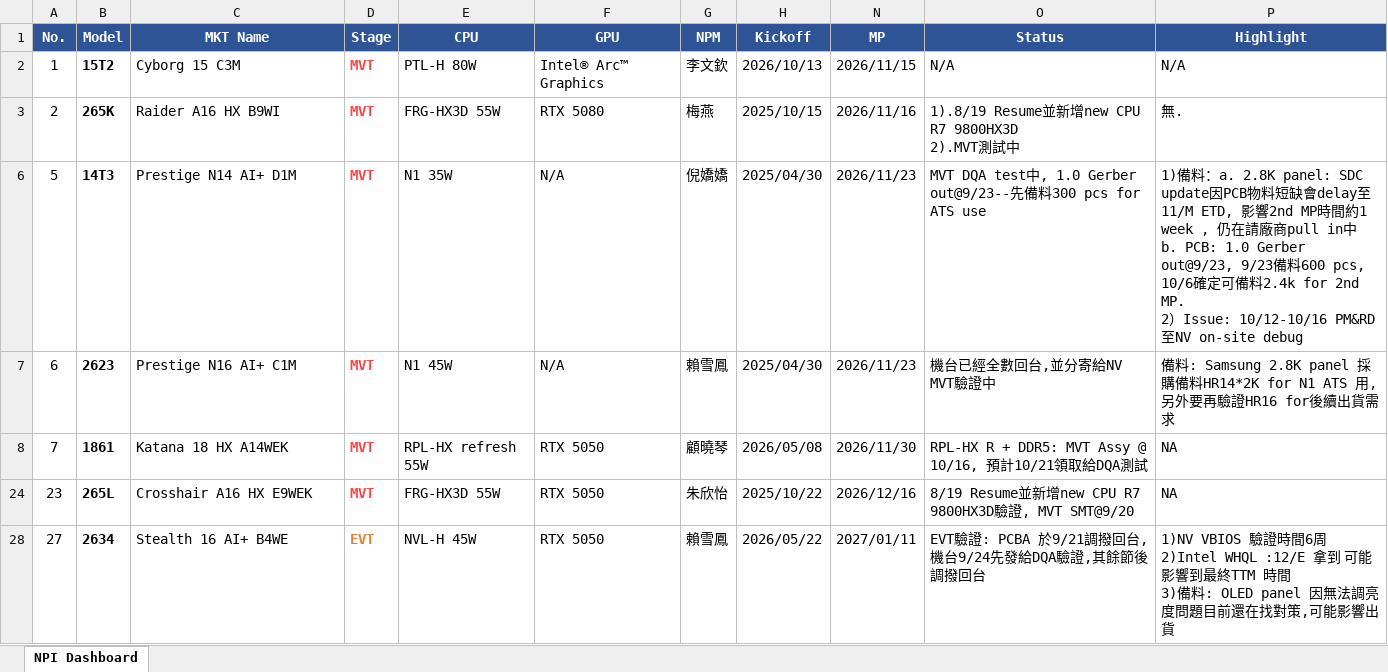
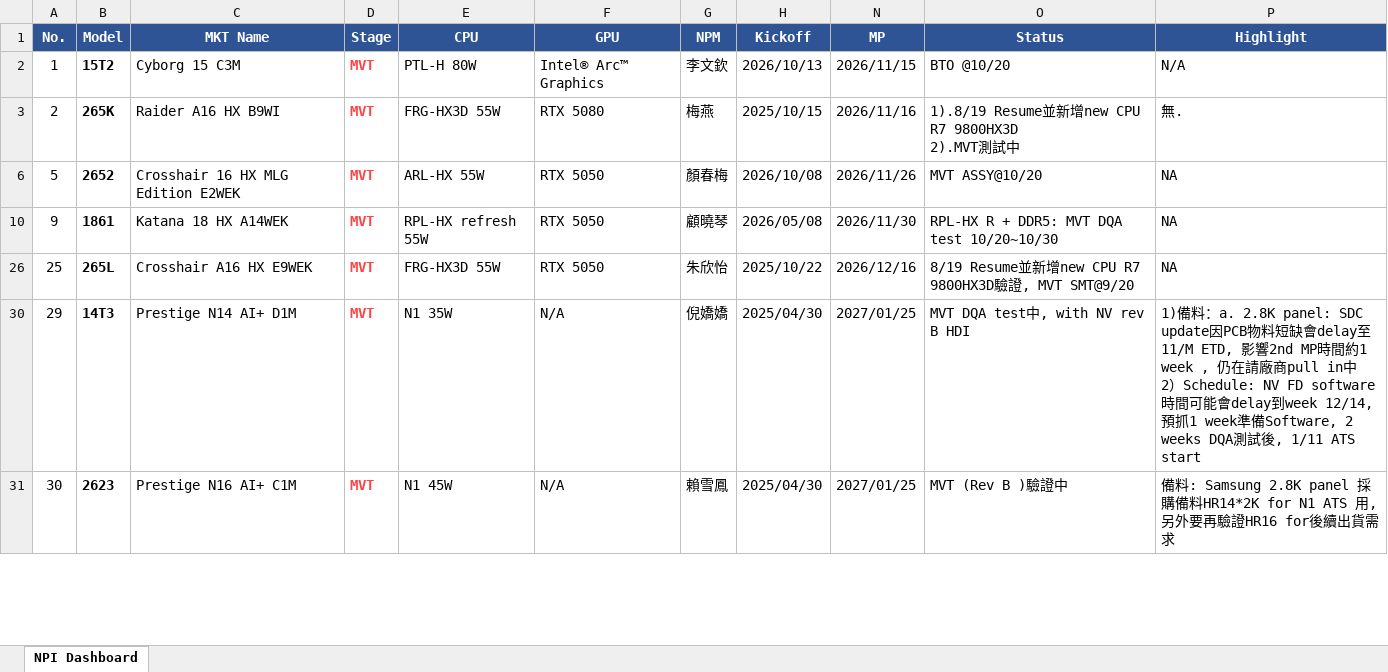
Before and after one commit to kabonka/npi-dashboard, an Excel workbook: npi_dashboard.xlsx, sheet NPI Dashboard, drawn as a sheet; only a part is shown; values as stored, in another font and other column widths than the file's, no borders; removed rows and columns are numbered as before the commit, all else as after; ↵ is a line break in a cell; the diff covers the shown part only; the diff names each change by its address in the sheet, - before the commit and + after, or states it on an @@ line.

```diff
--- a/npi_dashboard.xlsx (sheet NPI Dashboard)
+++ b/npi_dashboard.xlsx (sheet NPI Dashboard)
-O2 (Status): N/A
+O2 (Status): BTO @10/20
-B6 (Model): 14T3
+B6 (Model): 2652
-C6 (MKT Name): Prestige N14 AI+ D1M
+C6 (MKT Name): Crosshair 16 HX MLG Edition E2WEK
-E6 (CPU): N1 35W
+E6 (CPU): ARL-HX 55W
-F6 (GPU): N/A
+F6 (GPU): RTX 5050
-G6 (NPM): 倪嬌嬌
+G6 (NPM): 顏春梅
-H6 (Kickoff): 2025/04/30
+H6 (Kickoff): 2026/10/08
-N6 (MP): 2026/11/23
+N6 (MP): 2026/11/26
-O6 (Status): MVT DQA test中, 1.0 Gerber out@9/23--先備料300 pcs for ATS use
+O6 (Status): MVT ASSY@10/20
-P6 (Highlight): 1)備料：a. 2.8K panel: SDC update因PCB物料短缺會delay至11/M ETD, 影響2nd MP時間約1 week , 仍在請廠商pull in中 b. PCB: 1.0 Gerber out@9/23, 9/23備料600 pcs, 10/6確定可備料2.4k for 2nd MP. ↵ 2）Issue: 10/12-10/16 PM&RD至NV on-site debug
+P6 (Highlight): NA
-row 7: 6 | 2623 | Prestige N16 AI+ C1M | MVT | N1 45W | N/A | 賴雪鳳 | 2025/04/30 | 2026/11/23 | 機台已經全數回台,並分寄給NV MVT驗證中 | 備料: Samsung 2.8K panel 採購備料HR14*2K for N1 ATS 用, 另外要再驗證HR16 for後續出貨需求
-A10 (No.): 7
+A10 (No.): 9
-O10 (Status): …DDR5: MVT Assy @ 10/16, 預計10/21領取給DQA測試
+O10 (Status): …DDR5: MVT DQA test 10/20~10/30
-A26 (No.): 23
+A26 (No.): 25
-row 28: 27 | 2634 | Stealth 16 AI+ B4WE | EVT | NVL-H 45W | RTX 5050 | 賴雪鳳 | 2026/05/22 | 2027/01/11 | EVT驗證: PCBA 於9/21調撥回台,機台9/24先發給DQA驗證,其餘節後調撥回台 | 1)NV VBIOS 驗證時間6周 ↵ 2)Intel WHQL :12/E 拿到 可能影響到最終TTM 時間 ↵ 3)備料: OLED panel 因無法調亮度問題目前還在找對策,可能影響出貨
+row 30: 29 | 14T3 | Prestige N14 AI+ D1M | MVT | N1 35W | N/A | 倪嬌嬌 | 2025/04/30 | 2027/01/25 | MVT DQA test中, with NV rev B HDI | 1)備料：a. 2.8K panel: SDC update因PCB物料短缺會delay至11/M ETD, 影響2nd MP時間約1 week , 仍在請廠商pull in中 ↵ 2）Schedule: NV FD software時間可能會delay到week 12/14, 預抓1 week準備Software, 2 weeks DQA測試後, 1/11 ATS start
+row 31: 30 | 2623 | Prestige N16 AI+ C1M | MVT | N1 45W | N/A | 賴雪鳳 | 2025/04/30 | 2027/01/25 | MVT (Rev B )驗證中 | 備料: Samsung 2.8K panel 採購備料HR14*2K for N1 ATS 用, 另外要再驗證HR16 for後續出貨需求
```
Also changed, not shown: 4 added rows, 2 removed rows, 35 edited cells and cell formats elsewhere in this sheet, hidden cells, MP变动记录.xlsx, 6 other files.
